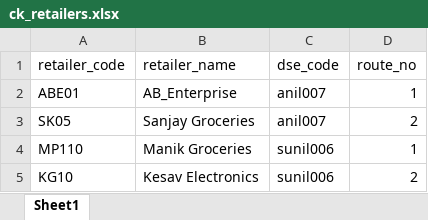
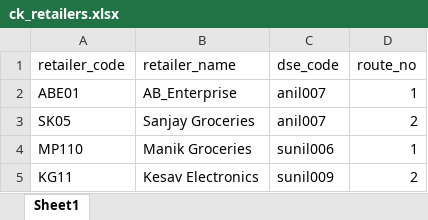
Before and after one commit to msmukesh4/ceekay_retailer, an Excel workbook: public/uploads/ck_retailers.xlsx, sheet Sheet1, drawn as a sheet; values as stored, in another font and other column widths than the file's, no borders; the diff names each change by its address in the sheet, - before the commit and + after, or states it on an @@ line.

Commit message:
added fields to retailers, map and print work done.

```diff
--- a/public/uploads/ck_retailers.xlsx (sheet Sheet1)
+++ b/public/uploads/ck_retailers.xlsx (sheet Sheet1)
-A5 (retailer_code): KG10
+A5 (retailer_code): KG11
-C5 (dse_code): sunil006
+C5 (dse_code): sunil009
```
Also changed, not shown: 14 other files.
